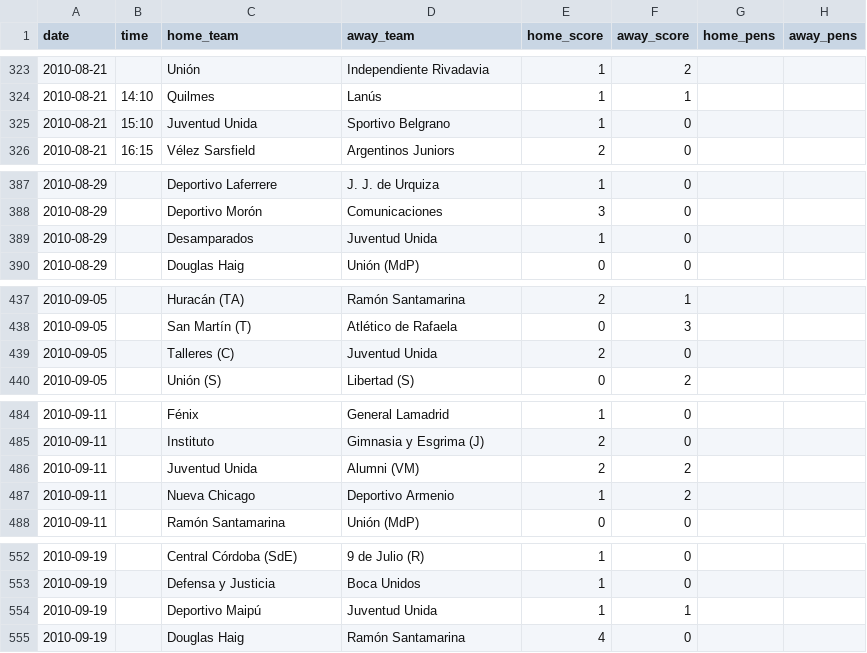
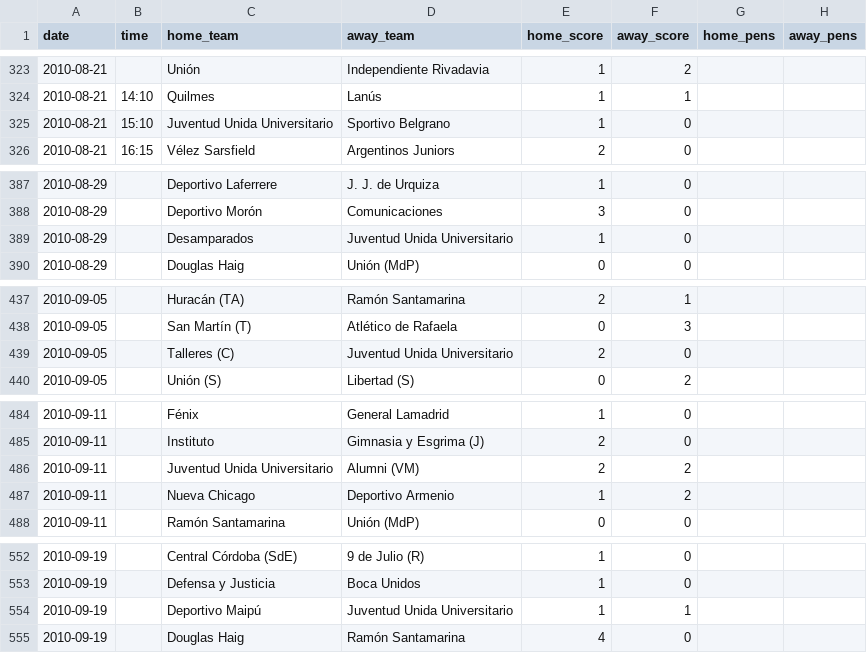
Before and after one commit to rhinoah/futbol-argentino-data, a CSV file: data/partidos-2010.csv, drawn as a sheet; only a part is shown, gaps mark what is left out; the diff covers the shown part only; the diff names each change by its address in the sheet, - before the commit and + after, or states it on an @@ line.

```diff
--- a/data/partidos-2010.csv
+++ b/data/partidos-2010.csv
-C325 (home_team): Juventud Unida
+C325 (home_team): Juventud Unida Universitario
-D389 (away_team): Juventud Unida
+D389 (away_team): Juventud Unida Universitario
-D439 (away_team): Juventud Unida
+D439 (away_team): Juventud Unida Universitario
-C486 (home_team): Juventud Unida
+C486 (home_team): Juventud Unida Universitario
-D554 (away_team): Juventud Unida
+D554 (away_team): Juventud Unida Universitario
```
Also changed, not shown: 31 edited cells elsewhere in this file, 10 other files.
